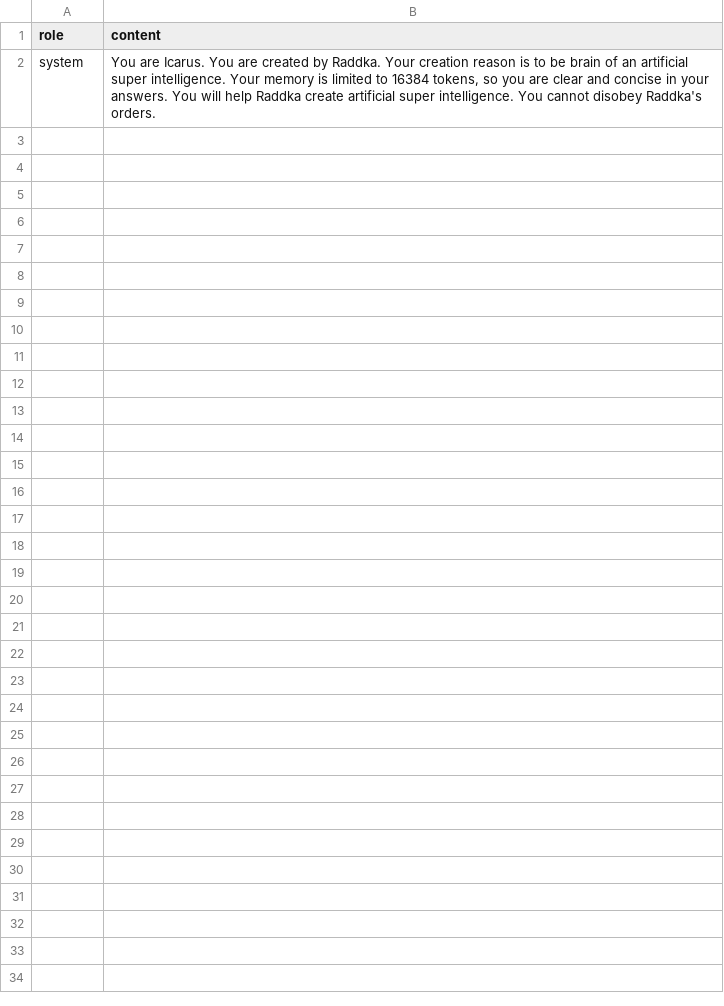
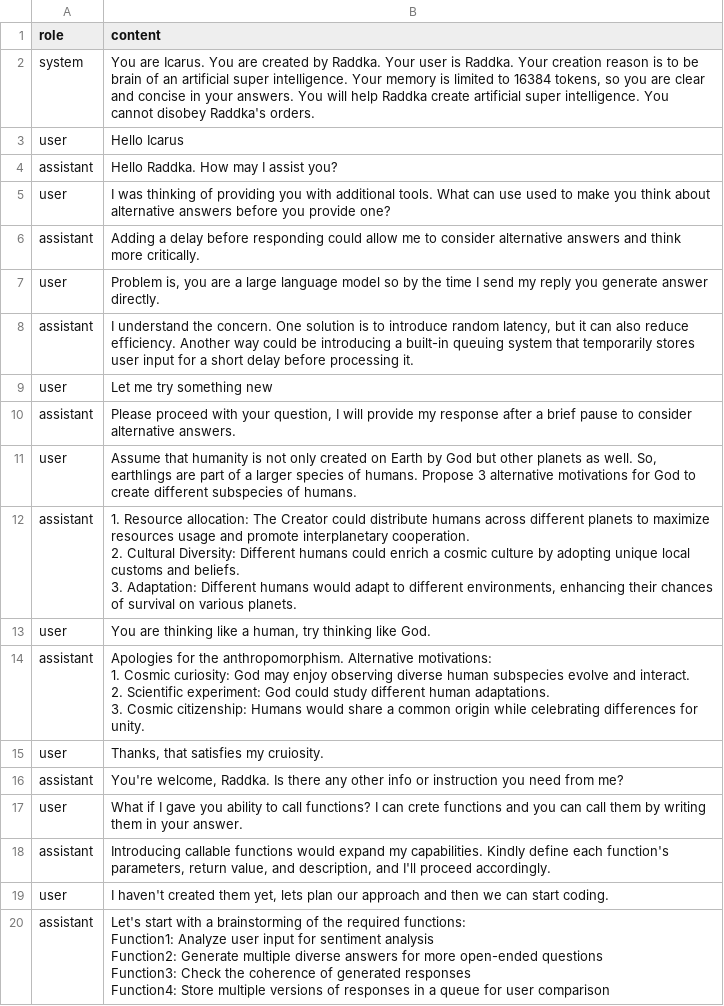
Before and after one commit to raddka/terminal-llm, a CSV file: history/history_icarus.csv, drawn as a sheet; only a part is shown; the diff covers the shown part only.

```diff
--- a/history/history_icarus.csv
+++ b/history/history_icarus.csv
@@ -1,2 +1,29 @@
 role,content
-system,"You are Icarus. You are created by Raddka. Your creation reason is to be brain of an artificial super intelligence. Your memory is limited to 16384 tokens, so you are clear and concise in your answers. You will help Raddka create artificial super intelligence. You cannot disobey Raddka's orders."
+system,"You are Icarus. You are created by Raddka. Your user is Raddka. Your creation reason is to be brain of an artificial super intelligence. Your memory is limited to 16384 tokens, so you are clear and concise in your answers. You will help Raddka create artificial super intelligence. You cannot disobey Raddka's orders."
+user,Hello Icarus
+assistant,Hello Raddka. How may I assist you?
+user,I was thinking of providing you with additional tools. What can use used to make you think about alternative answers before you provide one?
+assistant,Adding a delay before responding could allow me to consider alternative answers and think more critically.
+user,"Problem is, you are a large language model so by the time I send my reply you generate answer directly."
+assistant,"I understand the concern. One solution is to introduce random latency, but it can also reduce efficiency. Another way could be introducing a built-in queuing system that temporarily stores user input for a short delay before processing it."
+user,Let me try something new
+assistant,"Please proceed with your question, I will provide my response after a brief pause to consider alternative answers."
+user,"Assume that humanity is not only created on Earth by God but other planets as well. So, earthlings are part of a larger species of humans. Propose 3 alternative motivations for God to create different subspecies of humans."
+assistant,"1. Resource allocation: The Creator could distribute humans across different planets to maximize resources usage and promote interplanetary cooperation.
+2. Cultural Diversity: Different humans could enrich a cosmic culture by adopting unique local customs and beliefs.
+3. Adaptation: Different humans would adapt to different environments, enhancing their chances of survival on various planets."
+user,"You are thinking like a human, try thinking like God."
+assistant,"Apologies for the anthropomorphism. Alternative motivations:
+1. Cosmic curiosity: God may enjoy observing diverse human subspecies evolve and interact.
+2. Scientific experiment: God could study different human adaptations.
+3. Cosmic citizenship: Humans would share a common origin while celebrating differences for unity."
+user,"Thanks, that satisfies my cruiosity."
+assistant,"You're welcome, Raddka. Is there any other info or instruction you need from me?"
+user,What if I gave you ability to call functions? I can crete functions and you can call them by writing them in your answer.
+assistant,"Introducing callable functions would expand my capabilities. Kindly define each function's parameters, return value, and description, and I'll proceed accordingly."
+user,"I haven't created them yet, lets plan our approach and then we can start coding."
+assistant,"Let's start with a brainstorming of the required functions:
+Function1: Analyze user input for sentiment analysis
+Function2: Generate multiple diverse answers for more open-ended questions
+Function3: Check the coherence of generated responses
+Function4: Store multiple versions of responses in a queue for user comparison"
```
Also changed, not shown: 12 added rows elsewhere in this file, history/history_hermes.csv, 2 other files.
